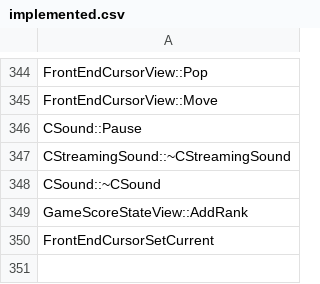
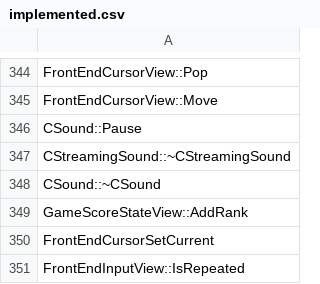
Before and after one commit to N0zoM1z0/th10, a CSV file: config/implemented.csv, drawn as a sheet; only a part is shown, gaps mark what is left out.

```diff
--- a/config/implemented.csv
+++ b/config/implemented.csv
@@ -350 +350,2 @@ GameScoreStateView::AddRank
 FrontEndCursorSetCurrent
+FrontEndInputView::IsRepeated
```
Also changed, not shown: config/function-origins.csv, config/functions.csv, 8 other files.
